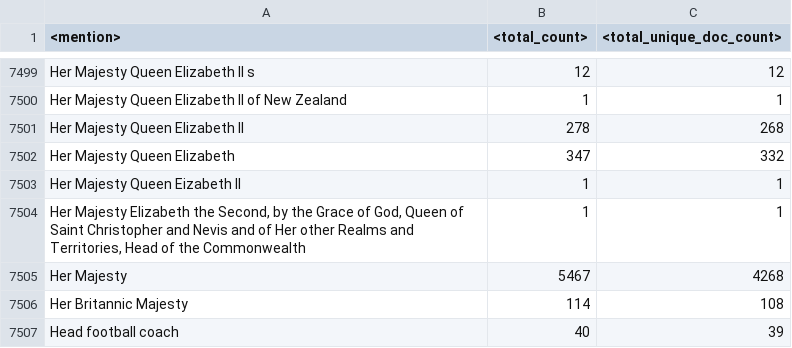
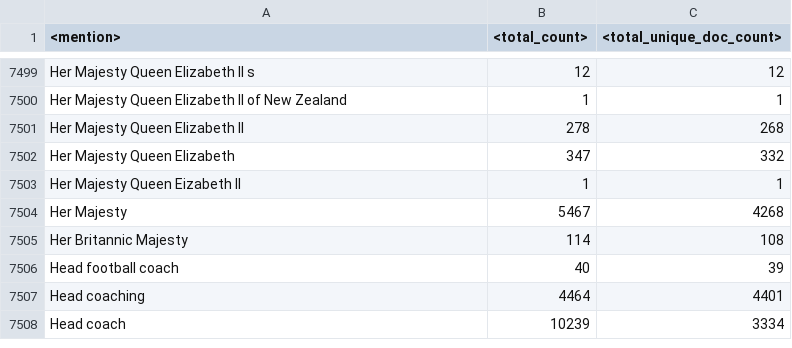
Before and after one commit to antpas/opendata, a TSV file: wiki_annotation/mention_counts_sample_en.tsv, drawn as a sheet; only a part is shown, gaps mark what is left out; the shorter side is filled out with more unchanged rows; the diff names each change by its address in the sheet, - before the commit and + after, or states it on an @@ line.

Commit message:
Update mention_counts_sample_en.tsv

```diff
--- a/wiki_annotation/mention_counts_sample_en.tsv
+++ b/wiki_annotation/mention_counts_sample_en.tsv
-row 7504: Her Majesty Elizabeth the Second, by the Grace of God, Queen of Saint Christopher and Nevis and of Her other Realms and Territories, Head of the Commonwealth | 1 | 1
```
